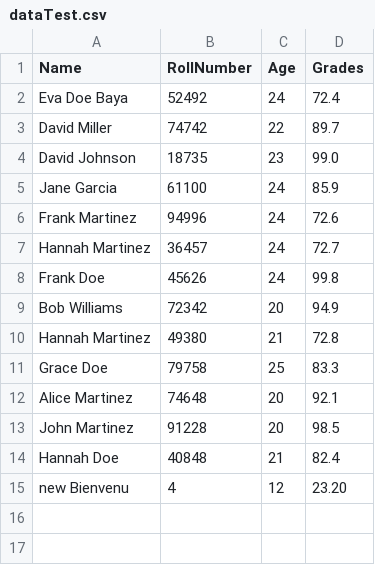
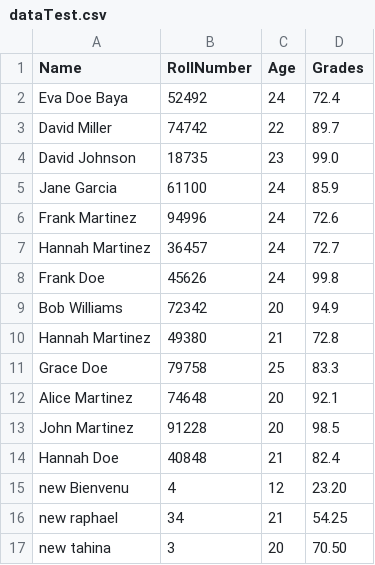
Before and after one commit to beva3/Student-Record-Management-System, a CSV file: dataTest.csv, drawn as a sheet.

```diff
--- a/dataTest.csv
+++ b/dataTest.csv
@@ -15 +15,3 @@ Hannah Doe,40848,21,82.4
 new Bienvenu,4,12,23.20
+new raphael,34,21,54.25
+new tahina,3,20,70.50
```
Also changed, not shown: 3 other files.
